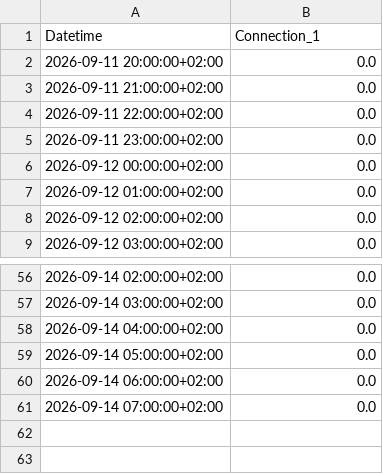
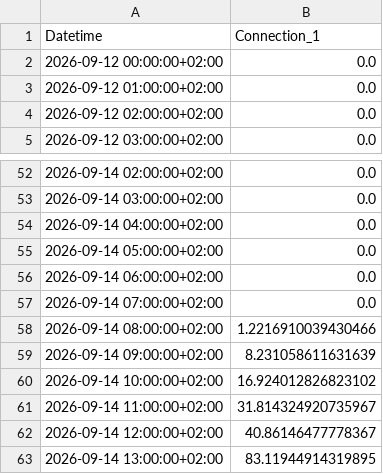
Before and after one commit to FiLa3890/PV-code, a CSV file: estimated_pv.csv, drawn as a sheet; only a part is shown, gaps mark what is left out; removed rows and columns are numbered as before the commit, all else as after; the diff covers the shown part only; the diff names each change by its address in the sheet, - before the commit and + after, or states it on an @@ line.

```diff
--- a/estimated_pv.csv
+++ b/estimated_pv.csv
-row 2: 2026-09-11 20:00:00+02:00 | 0.0
-row 3: 2026-09-11 21:00:00+02:00 | 0.0
-row 4: 2026-09-11 22:00:00+02:00 | 0.0
-row 5: 2026-09-11 23:00:00+02:00 | 0.0
+row 58: 2026-09-14 08:00:00+02:00 | 1.2216910039430466
+row 59: 2026-09-14 09:00:00+02:00 | 8.231058611631639
+row 60: 2026-09-14 10:00:00+02:00 | 16.924012826823102
+row 61: 2026-09-14 11:00:00+02:00 | 31.814324920735967
+row 62: 2026-09-14 12:00:00+02:00 | 40.86146477778367
+row 63: 2026-09-14 13:00:00+02:00 | 83.11944914319895
```
Also changed, not shown: 24 edited cells elsewhere in this file.
